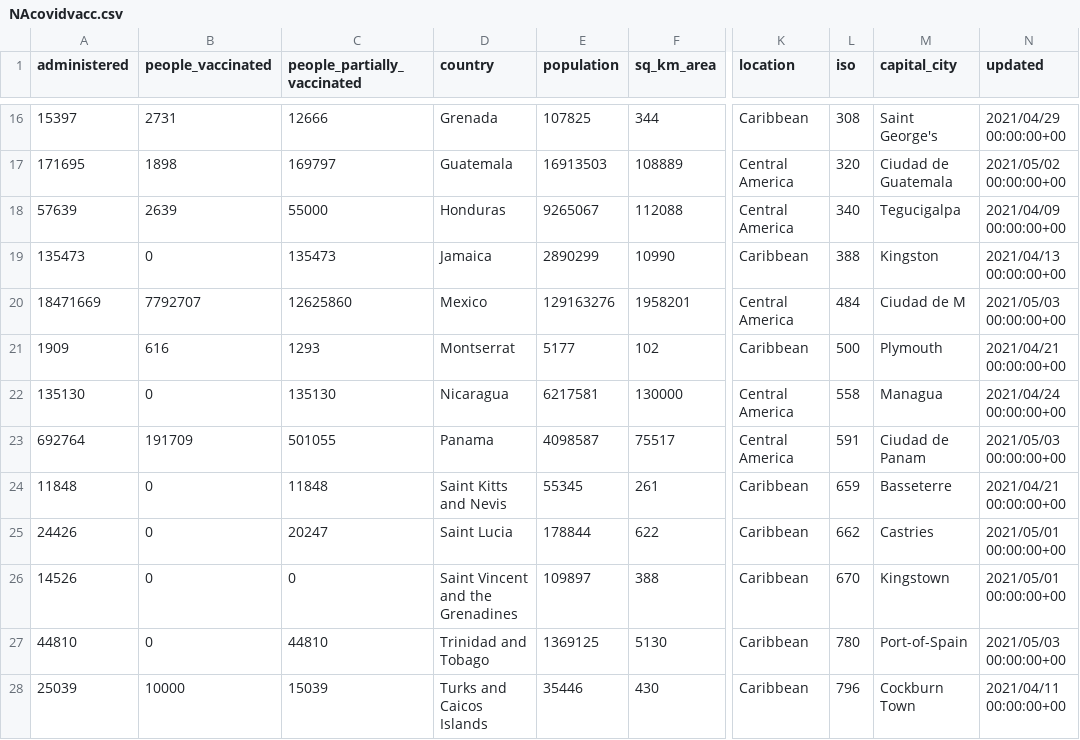
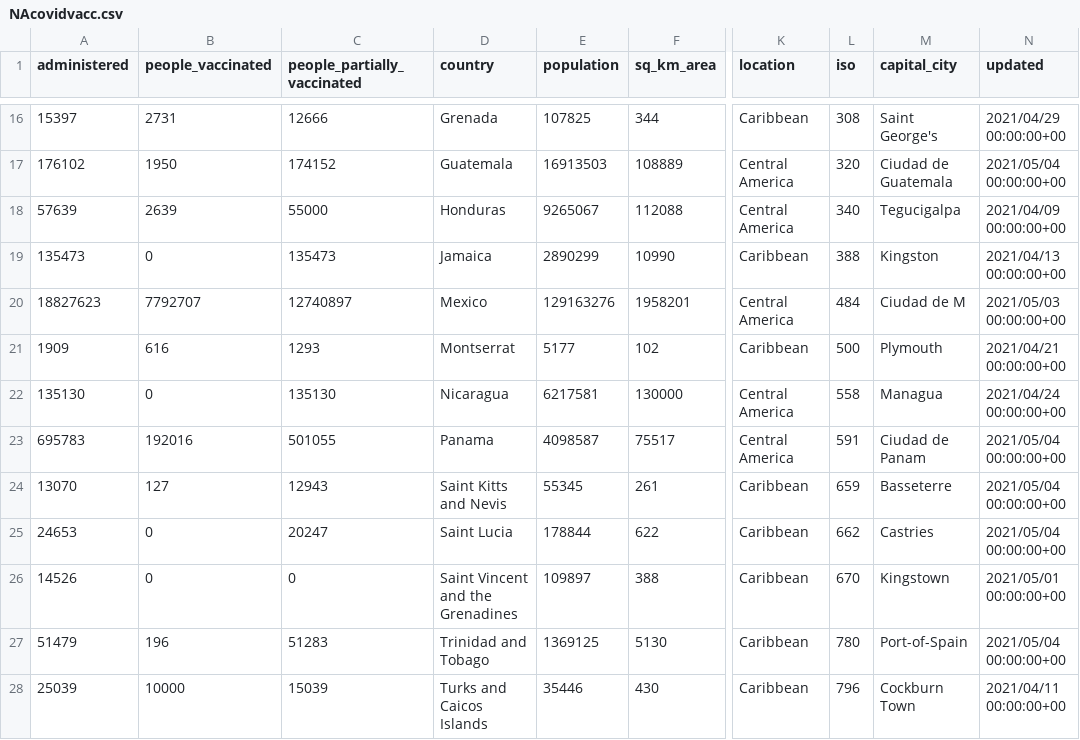
Before and after one commit to grantbot/Project-1, a CSV file: NAcovidvacc.csv, drawn as a sheet; only a part is shown, gaps mark what is left out; the diff covers the shown part only; the diff names each change by its address in the sheet, - before the commit and + after, or states it on an @@ line.

```diff
--- a/NAcovidvacc.csv
+++ b/NAcovidvacc.csv
-A17 (administered): 171695
+A17 (administered): 176102
-B17 (people_vaccinated): 1898
+B17 (people_vaccinated): 1950
-C17 (people_partially_vaccinated): 169797
+C17 (people_partially_vaccinated): 174152
-N17 (updated): 2021/05/02 00:00:00+00
+N17 (updated): 2021/05/04 00:00:00+00
-A20 (administered): 18471669
+A20 (administered): 18827623
-C20 (people_partially_vaccinated): 12625860
+C20 (people_partially_vaccinated): 12740897
-A23 (administered): 692764
+A23 (administered): 695783
-B23 (people_vaccinated): 191709
+B23 (people_vaccinated): 192016
-N23 (updated): 2021/05/03 00:00:00+00
+N23 (updated): 2021/05/04 00:00:00+00
-A24 (administered): 11848
+A24 (administered): 13070
-B24 (people_vaccinated): 0
+B24 (people_vaccinated): 127
-C24 (people_partially_vaccinated): 11848
+C24 (people_partially_vaccinated): 12943
-N24 (updated): 2021/04/21 00:00:00+00
+N24 (updated): 2021/05/04 00:00:00+00
-A25 (administered): 24426
+A25 (administered): 24653
-N25 (updated): 2021/05/01 00:00:00+00
+N25 (updated): 2021/05/04 00:00:00+00
-A27 (administered): 44810
+A27 (administered): 51479
-B27 (people_vaccinated): 0
+B27 (people_vaccinated): 196
-C27 (people_partially_vaccinated): 44810
+C27 (people_partially_vaccinated): 51283
-N27 (updated): 2021/05/03 00:00:00+00
+N27 (updated): 2021/05/04 00:00:00+00
```
Also changed, not shown: 29 edited cells elsewhere in this file, NAcovid.csv, 10 other files.
